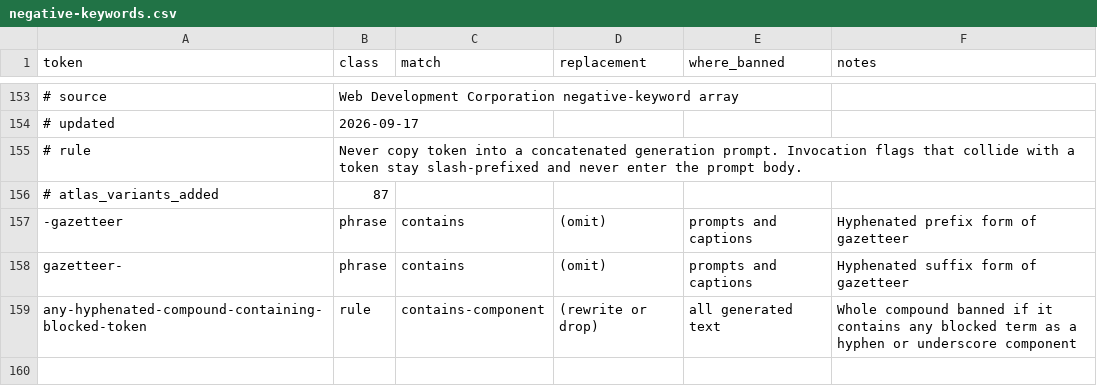
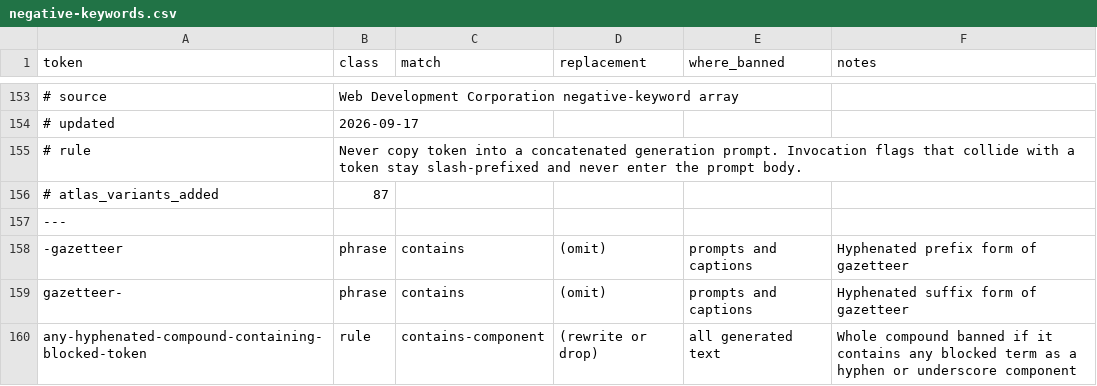
Before and after one commit to Digital-Marketing-Co/-, a CSV file: skills/atlas/assets/negative-keywords.csv, drawn as a sheet; only a part is shown, gaps mark what is left out; the diff names each change by its address in the sheet, - before the commit and + after, or states it on an @@ line.

Commit message:
chore(skills): retain exact upstream ATLAS CSV pending separate validation fix

```diff
--- a/skills/atlas/assets/negative-keywords.csv
+++ b/skills/atlas/assets/negative-keywords.csv
+row 157: ---
```
